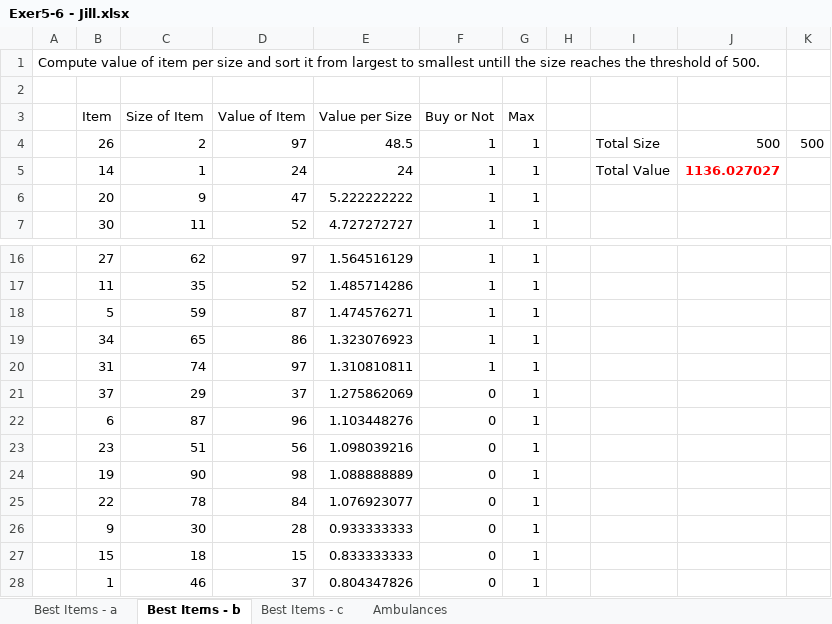
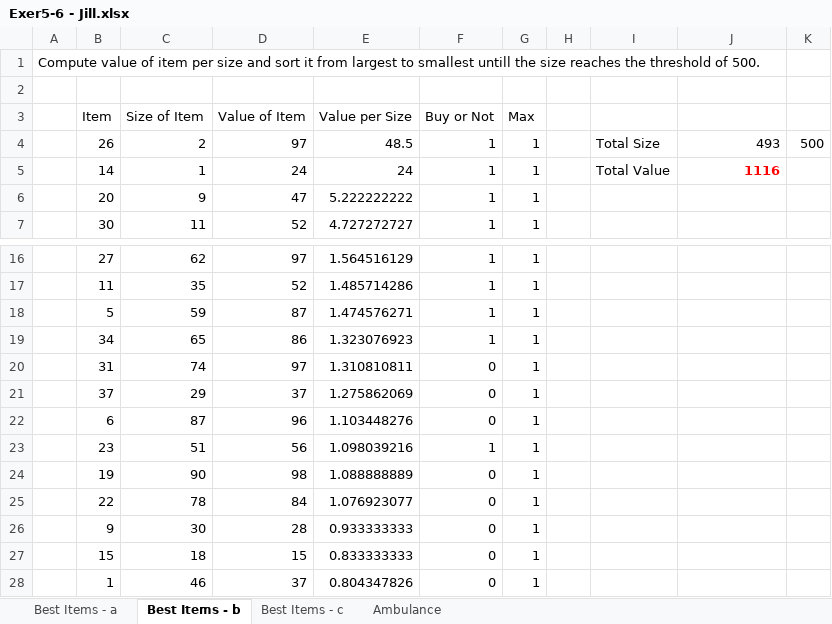
Before and after one commit to lucacolombomsia/optimization_hw, an Excel workbook: HW3/Exer5-6 - Jill.xlsx, sheet Best Items - b, drawn as a sheet; only a part is shown, gaps mark what is left out; values as stored, in another font and other column widths than the file's, no borders; the diff names each change by its address in the sheet, - before the commit and + after, or states it on an @@ line.

```diff
--- a/HW3/Exer5-6 - Jill.xlsx (sheet Best Items - b)
+++ b/HW3/Exer5-6 - Jill.xlsx (sheet Best Items - b)
-sheet tab: Ambulances
+sheet tab: Ambulance
-J4: 500
+J4: 493
-J5: 1136.027027
+J5: 1116
-F20 (Buy or Not): 1
+F20 (Buy or Not): 0
-F23 (Buy or Not): 0
+F23 (Buy or Not): 1
```
Also changed, not shown: sheet Best Items - a, sheet Best Items - c, 2 other files.
